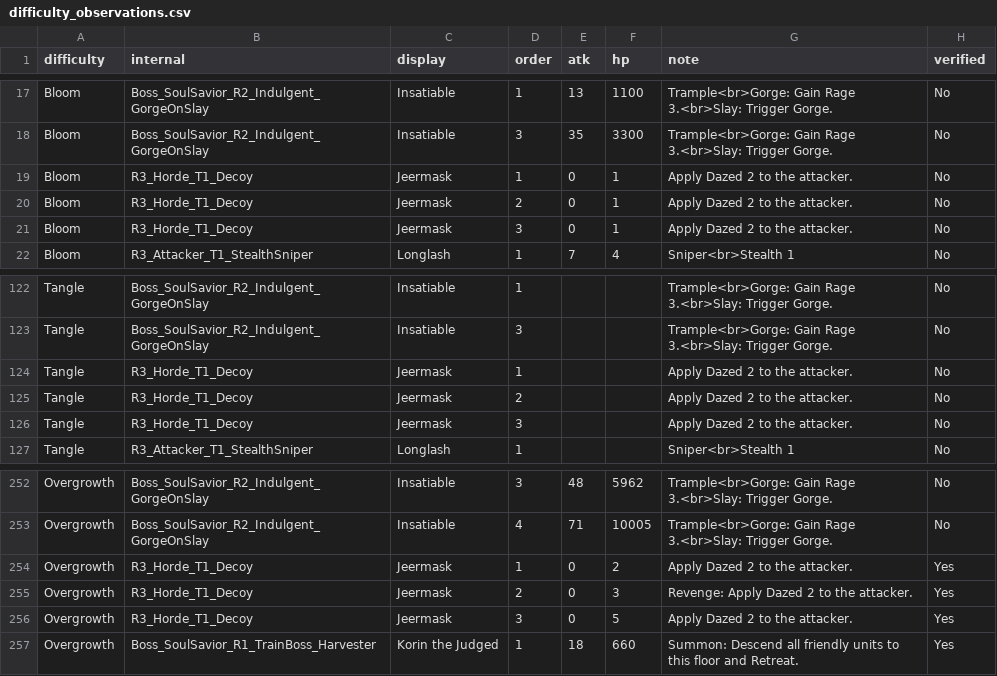
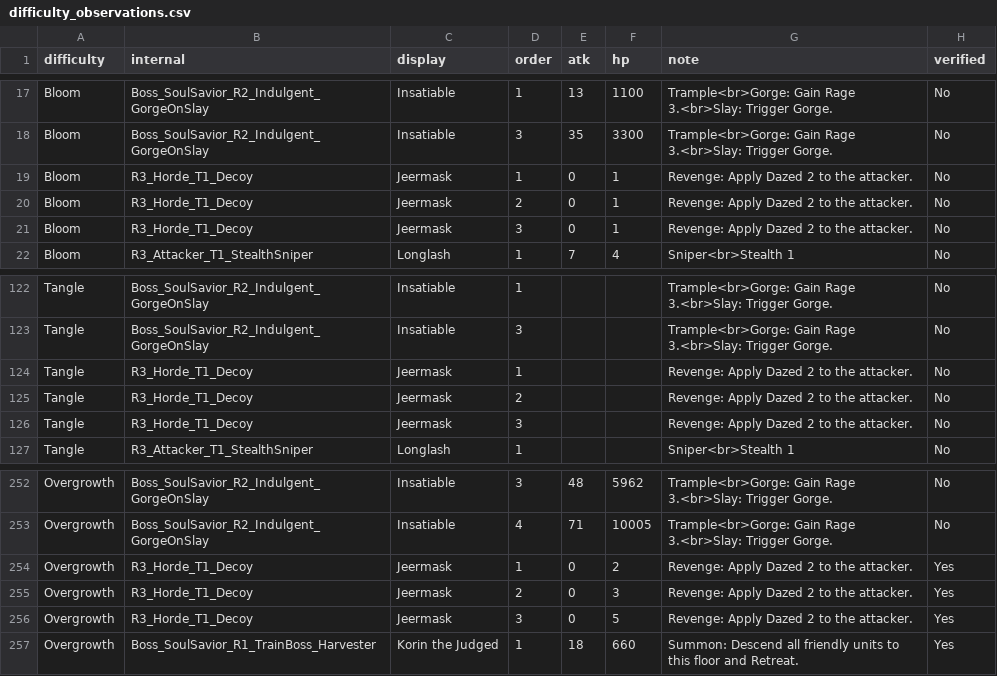
Before and after one commit to mashpanic/sstracker, a CSV file: difficulty_observations.csv, drawn as a sheet; only a part is shown, gaps mark what is left out.

```diff
--- a/difficulty_observations.csv
+++ b/difficulty_observations.csv
@@ -18,5 +18,5 @@ Bloom,Boss_SoulSavior_R2_Indulgent_GorgeOnSlay,Insatiable,1,13,1100,Trample<br>G
 Bloom,Boss_SoulSavior_R2_Indulgent_GorgeOnSlay,Insatiable,3,35,3300,Trample<br>Gorge: Gain Rage 3.<br>Slay: Trigger Gorge.,No
-Bloom,R3_Horde_T1_Decoy,Jeermask,1,0,1,Apply Dazed 2 to the attacker.,No
-Bloom,R3_Horde_T1_Decoy,Jeermask,2,0,1,Apply Dazed 2 to the attacker.,No
-Bloom,R3_Horde_T1_Decoy,Jeermask,3,0,1,Apply Dazed 2 to the attacker.,No
+Bloom,R3_Horde_T1_Decoy,Jeermask,1,0,1,Revenge: Apply Dazed 2 to the attacker.,No
+Bloom,R3_Horde_T1_Decoy,Jeermask,2,0,1,Revenge: Apply Dazed 2 to the attacker.,No
+Bloom,R3_Horde_T1_Decoy,Jeermask,3,0,1,Revenge: Apply Dazed 2 to the attacker.,No
 Bloom,R3_Attacker_T1_StealthSniper,Longlash,1,7,4,Sniper<br>Stealth 1,No
@@ -123,5 +123,5 @@ Tangle,Boss_SoulSavior_R2_Indulgent_GorgeOnSlay,Insatiable,1,,,Trample<br>Gorge:
 Tangle,Boss_SoulSavior_R2_Indulgent_GorgeOnSlay,Insatiable,3,,,Trample<br>Gorge: Gain Rage 3.<br>Slay: Trigger Gorge.,No
-Tangle,R3_Horde_T1_Decoy,Jeermask,1,,,Apply Dazed 2 to the attacker.,No
-Tangle,R3_Horde_T1_Decoy,Jeermask,2,,,Apply Dazed 2 to the attacker.,No
-Tangle,R3_Horde_T1_Decoy,Jeermask,3,,,Apply Dazed 2 to the attacker.,No
+Tangle,R3_Horde_T1_Decoy,Jeermask,1,,,Revenge: Apply Dazed 2 to the attacker.,No
+Tangle,R3_Horde_T1_Decoy,Jeermask,2,,,Revenge: Apply Dazed 2 to the attacker.,No
+Tangle,R3_Horde_T1_Decoy,Jeermask,3,,,Revenge: Apply Dazed 2 to the attacker.,No
 Tangle,R3_Attacker_T1_StealthSniper,Longlash,1,,,Sniper<br>Stealth 1,No
@@ -253,5 +253,5 @@ Overgrowth,Boss_SoulSavior_R2_Indulgent_GorgeOnSlay,Insatiable,3,48,5962,Trample
 Overgrowth,Boss_SoulSavior_R2_Indulgent_GorgeOnSlay,Insatiable,4,71,10005,Trample<br>Gorge: Gain Rage 3.<br>Slay: Trigger Gorge.,No
-Overgrowth,R3_Horde_T1_Decoy,Jeermask,1,0,2,Apply Dazed 2 to the attacker.,Yes
+Overgrowth,R3_Horde_T1_Decoy,Jeermask,1,0,2,Revenge: Apply Dazed 2 to the attacker.,Yes
 Overgrowth,R3_Horde_T1_Decoy,Jeermask,2,0,3,Revenge: Apply Dazed 2 to the attacker.,Yes
-Overgrowth,R3_Horde_T1_Decoy,Jeermask,3,0,5,Apply Dazed 2 to the attacker.,Yes
+Overgrowth,R3_Horde_T1_Decoy,Jeermask,3,0,5,Revenge: Apply Dazed 2 to the attacker.,Yes
 Overgrowth,Boss_SoulSavior_R1_TrainBoss_Harvester,Korin the Judged,1,18,660,Summon: Descend all friendly units to this floor and Retreat.,Yes
```
Also changed, not shown: 1 other file.
